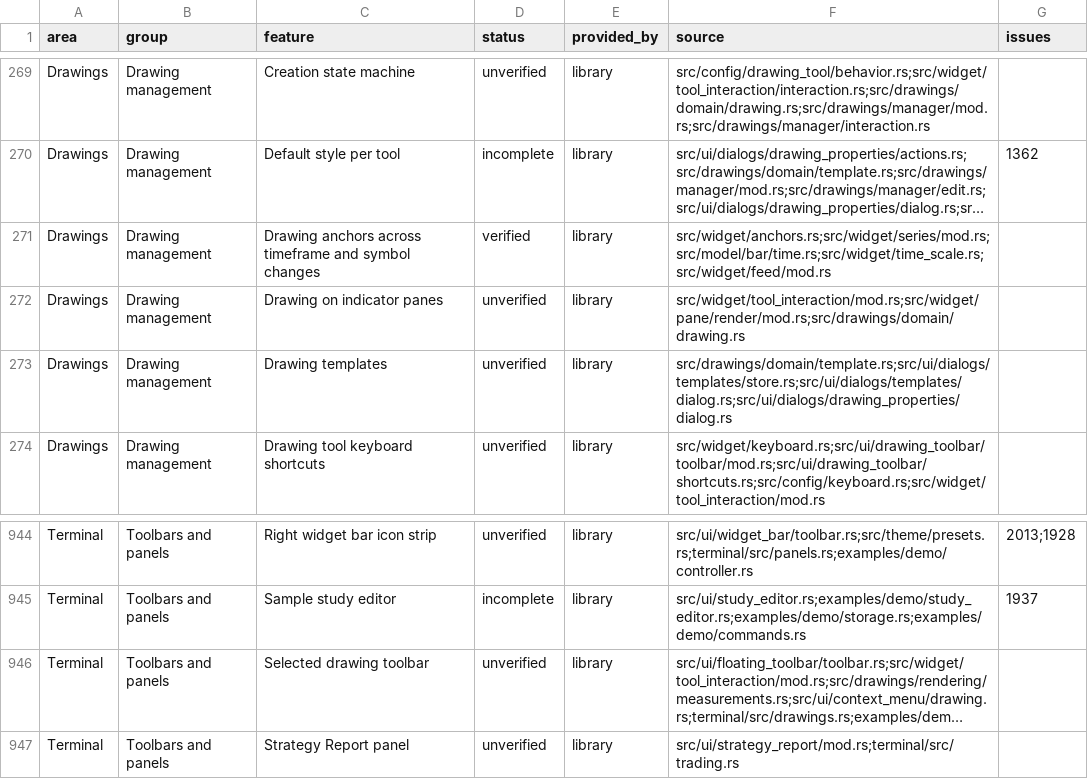
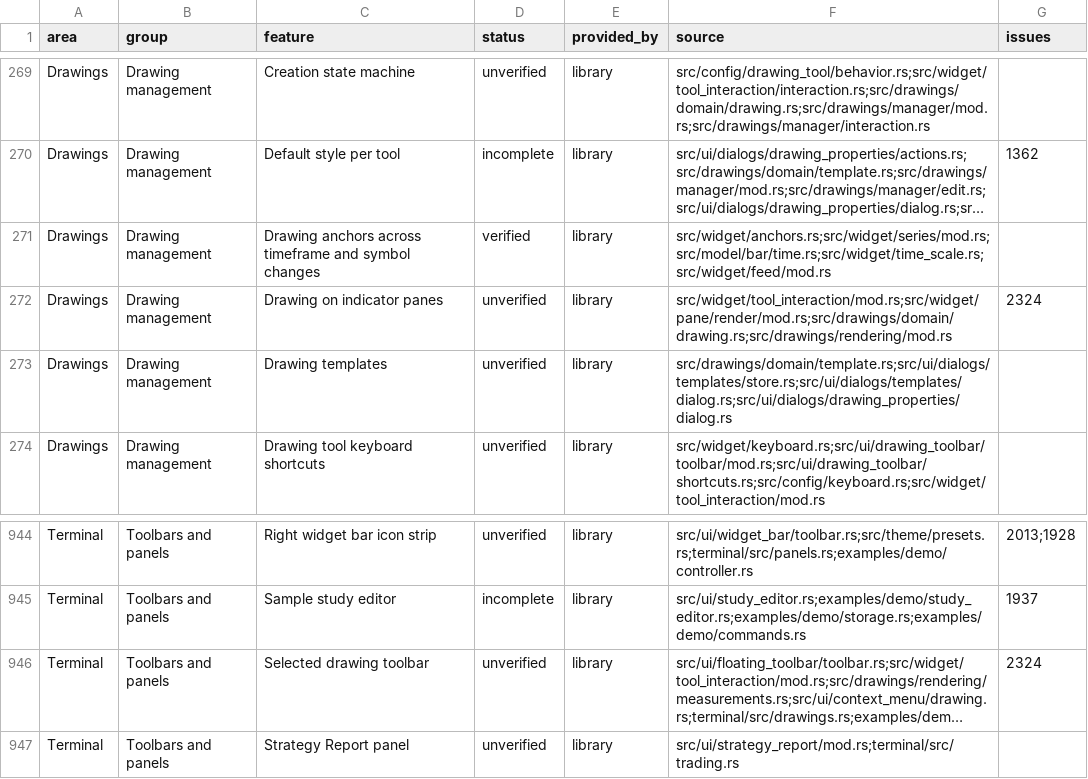
Before and after one commit to userFRM/egui-charts, a CSV file: docs/progress/features.csv, drawn as a sheet; only a part is shown, gaps mark what is left out; long unchanged cells end in …; the diff names each change by its address in the sheet, - before the commit and + after, or states it on an @@ line.

Commit message:
docs(progress): record drawing pane readout fixes
Link the drawing pane and selection toolbar capabilities to the readout fix so the progress page reflects the behavior delivered by this branch.

```diff
--- a/docs/progress/features.csv
+++ b/docs/progress/features.csv
-F272 (source): src/widget/tool_interaction/mod.rs;src/widget/pane/render/mod.rs;src/drawings/domain/drawing.rs
+F272 (source): src/widget/tool_interaction/mod.rs;src/widget/pane/render/mod.rs;src/drawings/domain/drawing.rs;src/drawings/rendering/mod.rs
-G272 (issues): (empty)
+G272 (issues): 2324
-G946 (issues): (empty)
+G946 (issues): 2324
```
